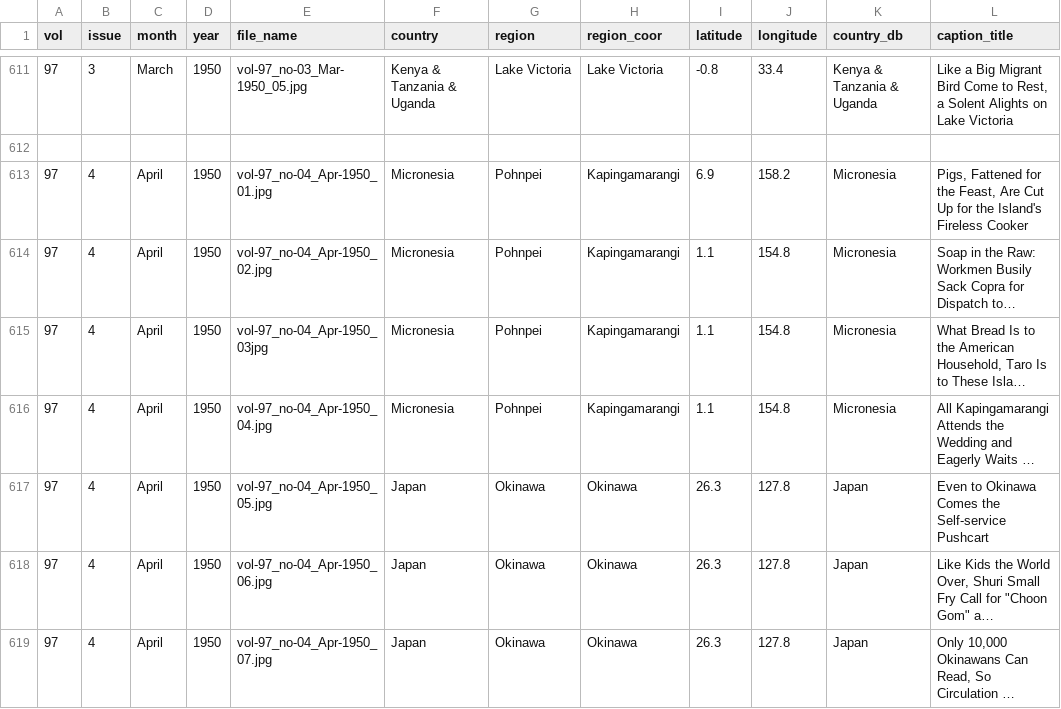
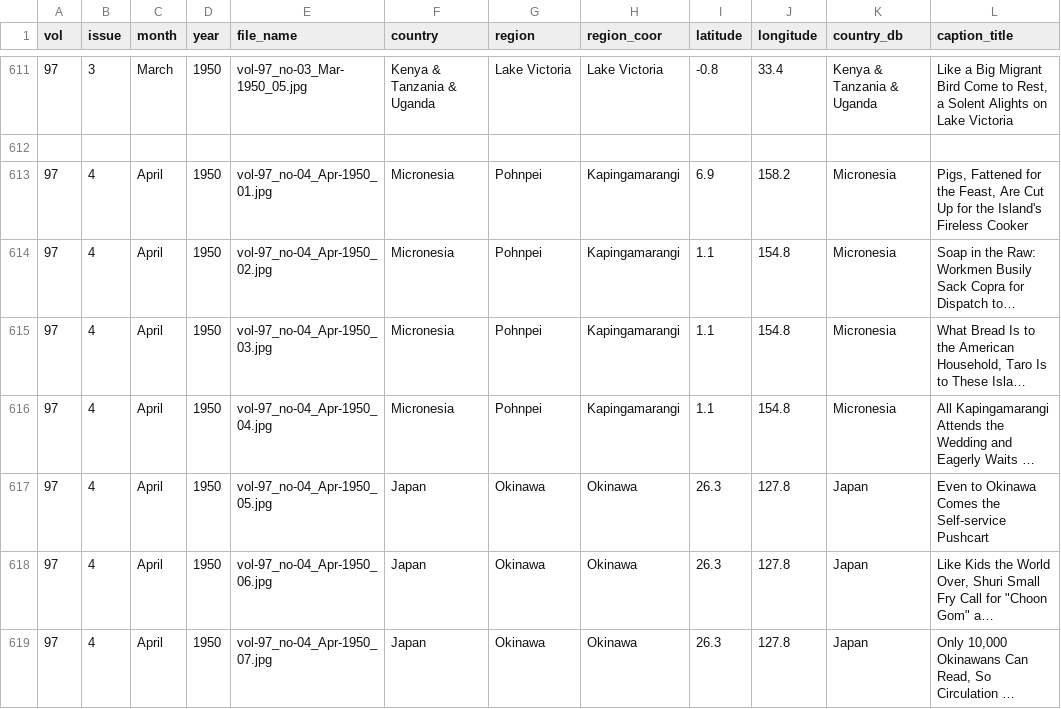
Before and after one commit to KiiKang/proposition02, a TSV file: public/images.tsv, drawn as a sheet; only a part is shown, gaps mark what is left out; long unchanged cells end in …; the diff names each change by its address in the sheet, - before the commit and + after, or states it on an @@ line.

```diff
--- a/public/images.tsv
+++ b/public/images.tsv
-E615 (file_name): vol-97_no-04_Apr-1950_03jpg
+E615 (file_name): vol-97_no-04_Apr-1950_03.jpg
```
Also changed, not shown: 12 other files.
